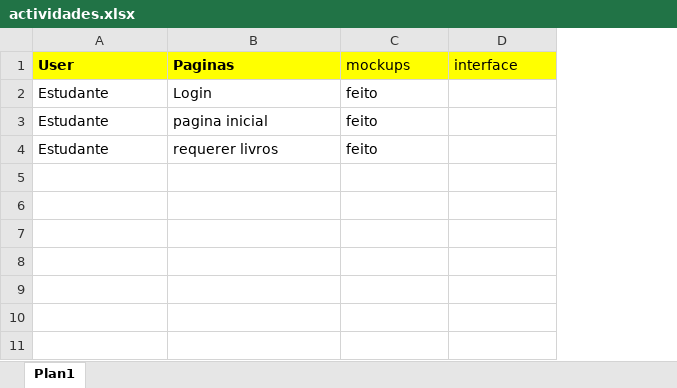
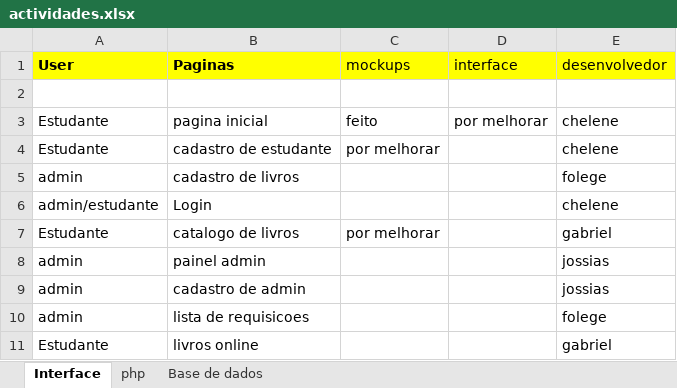
Before and after one commit to yulaGuivala/Gestao-de-Biblioteca, an Excel workbook: Documentacao/actividades.xlsx, sheet Interface, drawn as a sheet; values as stored, in another font and other column widths than the file's, no borders; removed rows and columns are numbered as before the commit, all else as after; the diff names each change by its address in the sheet, - before the commit and + after, or states it on an @@ line.

```diff
--- a/Documentacao/actividades.xlsx (sheet Interface)
+++ b/Documentacao/actividades.xlsx (sheet Interface)
-sheet tab: Plan1
+sheet tab: Interface
+sheet tab: php
+sheet tab: Base de dados
+column E (desenvolvedor), row 3: chelene
-row 2: Estudante | Login | feito
+row 2: (empty)
-D3 (interface): (empty)
+D3 (interface): por melhorar
-row 4: Estudante | requerer livros | feito
+row 4: Estudante | cadastro de estudante | por melhorar |  | chelene
+row 5: admin | cadastro de livros |  |  | folege
+row 6: admin/estudante | Login |  |  | chelene
+row 7: Estudante | catalogo de livros | por melhorar |  | gabriel
+row 8: admin | painel admin |  |  | jossias
+row 9: admin | cadastro de admin |  |  | jossias
+row 10: admin | lista de requisicoes |  |  | folege
+row 11: Estudante | livros online |  |  | gabriel
```
Also changed, not shown: 15 other files.
